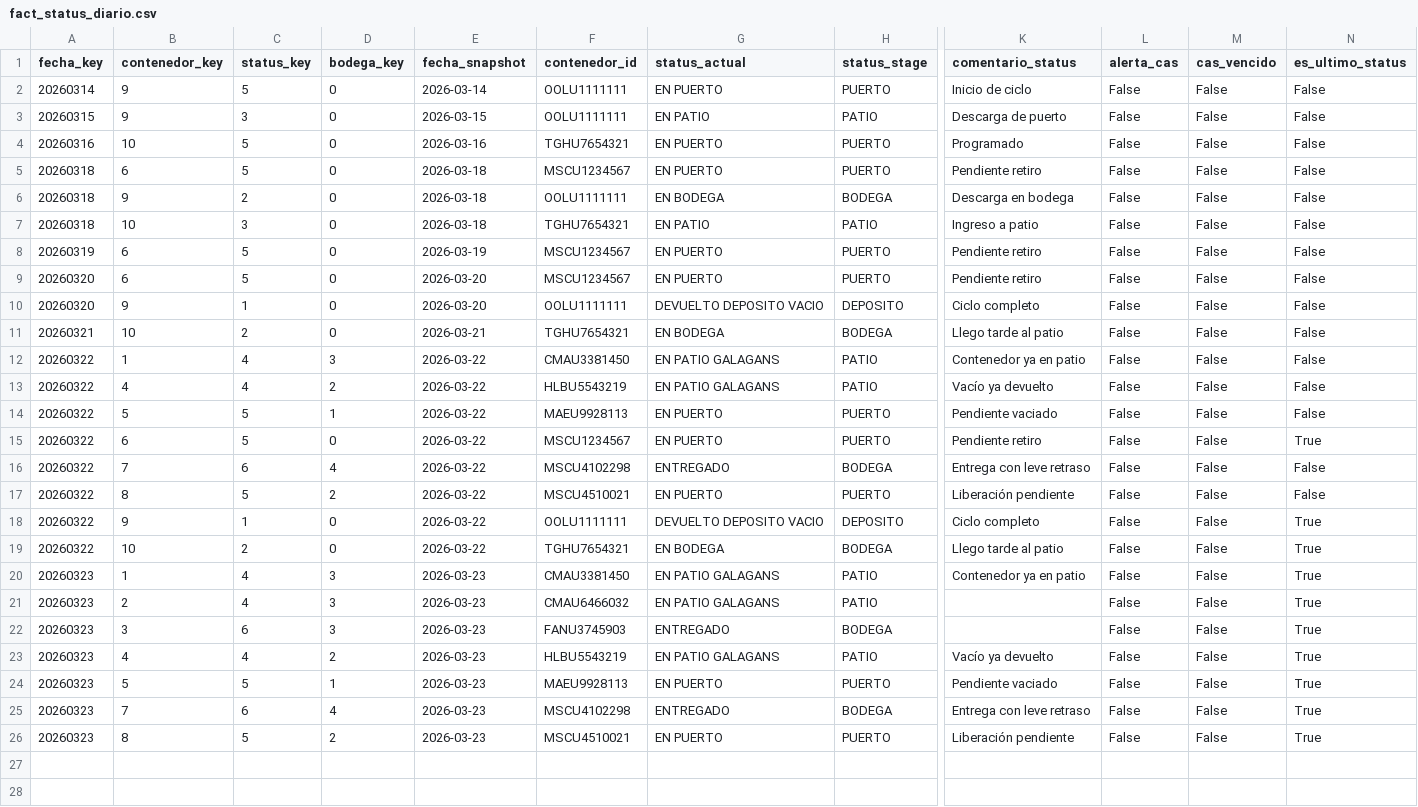
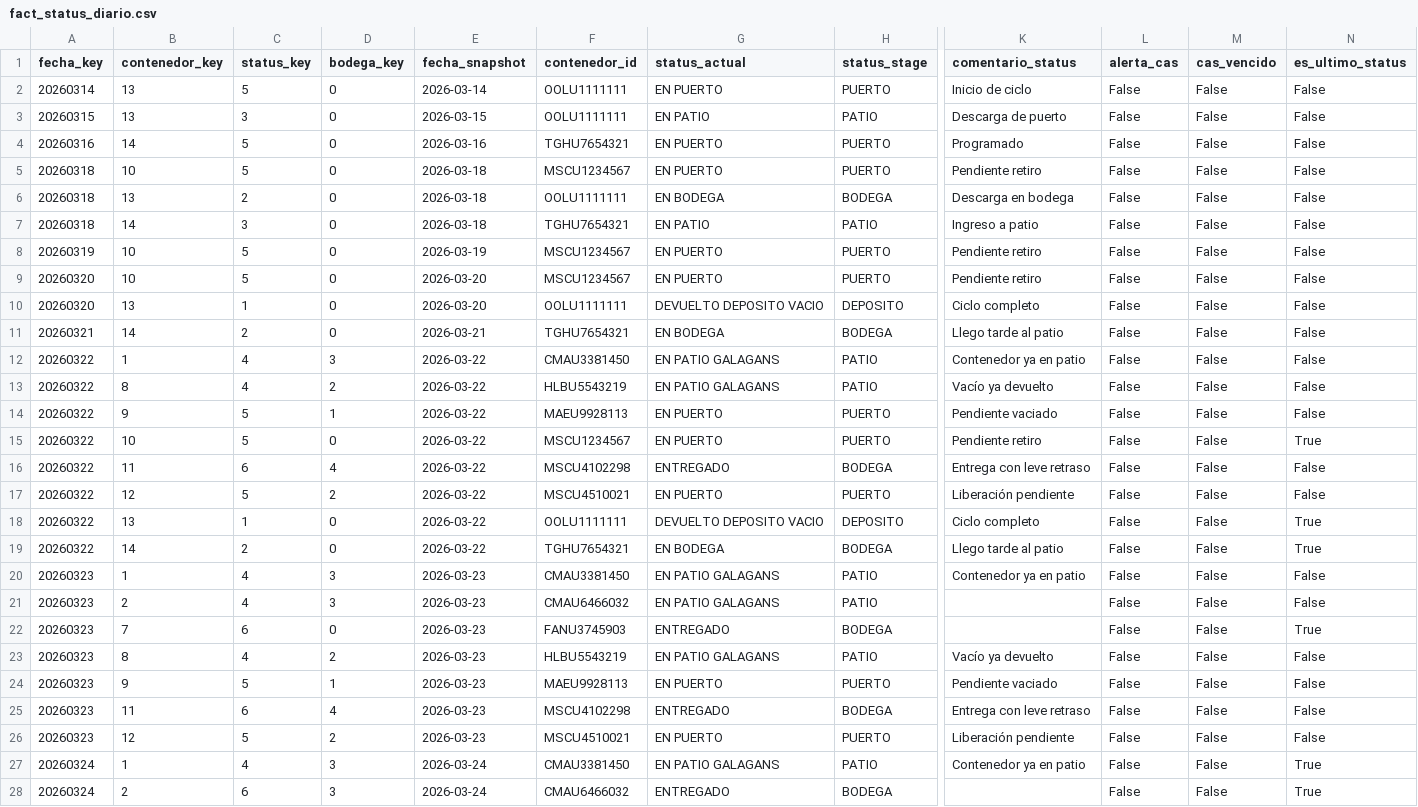
Before and after one commit to sgarzong/grupasa, a CSV file: data/powerbi/fact_status_diario.csv, drawn as a sheet; only a part is shown, gaps mark what is left out; rows hold the shown columns only; the diff covers the shown part only; the diff names each change by its address in the sheet, - before the commit and + after, or states it on an @@ line.

Commit message:
feat: assign grupasa plans by pedido movement
# Conflicts:
#	data/curated/contenedores_actual.csv
#	data/history/plan_galagans_congelado.csv
#	data/history/registro_congelado.csv
#	data/history/status_historico.csv
#	data/powerbi/dim_contenedor.csv
#	data/powerbi/dim_fecha.csv
#	data/powerbi/fact_plan_actual.csv
#	data/powerbi/fact_status_diario.csv
#	data/quality/errores_validacion.csv

```diff
--- a/data/powerbi/fact_status_diario.csv
+++ b/data/powerbi/fact_status_diario.csv
-B2:B3 (contenedor_key): 9
+B2:B3 (contenedor_key): 13
-B4 (contenedor_key): 10
+B4 (contenedor_key): 14
-B5 (contenedor_key): 6
+B5 (contenedor_key): 10
-B6 (contenedor_key): 9
+B6 (contenedor_key): 13
-B7 (contenedor_key): 10
+B7 (contenedor_key): 14
-B8:B9 (contenedor_key): 6
+B8:B9 (contenedor_key): 10
-B10 (contenedor_key): 9
+B10 (contenedor_key): 13
-B11 (contenedor_key): 10
+B11 (contenedor_key): 14
-B13 (contenedor_key): 4
+B13 (contenedor_key): 8
-B14 (contenedor_key): 5
+B14 (contenedor_key): 9
-B15 (contenedor_key): 6
+B15 (contenedor_key): 10
-B16 (contenedor_key): 7
+B16 (contenedor_key): 11
-B17 (contenedor_key): 8
+B17 (contenedor_key): 12
-B18 (contenedor_key): 9
+B18 (contenedor_key): 13
-B19 (contenedor_key): 10
+B19 (contenedor_key): 14
-N20:N21 (es_ultimo_status): True
+N20:N21 (es_ultimo_status): False
-B22 (contenedor_key): 3
+B22 (contenedor_key): 7
-D22 (bodega_key): 3
+D22 (bodega_key): 0
-B23 (contenedor_key): 4
+B23 (contenedor_key): 8
-N23:N26 (es_ultimo_status): True
+N23:N26 (es_ultimo_status): False
-B24 (contenedor_key): 5
+B24 (contenedor_key): 9
-B25 (contenedor_key): 7
+B25 (contenedor_key): 11
-B26 (contenedor_key): 8
+B26 (contenedor_key): 12
+row 27: 20260324 | 1 | 4 | 3 | 2026-03-24 | CMAU3381450 | EN PATIO GALAGANS | PATIO | Contenedor ya en patio | False | False | True
+row 28: 20260324 | 2 | 6 | 3 | 2026-03-24 | CMAU6466032 | ENTREGADO | BODEGA |  | False | False | True
```
Also changed, not shown: 8 added rows elsewhere in this file, data/curated/contenedores_actual.csv, data/history/plan_galagans_congelado.csv, 17 other files.
